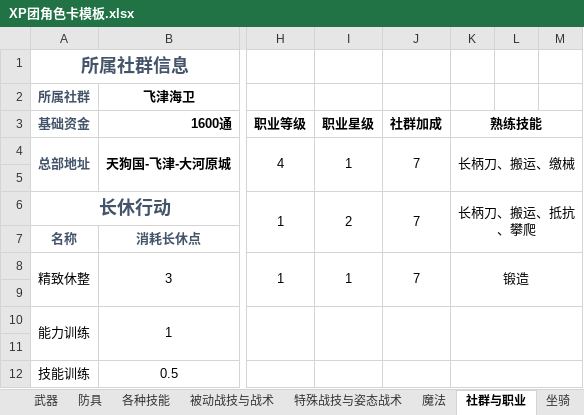
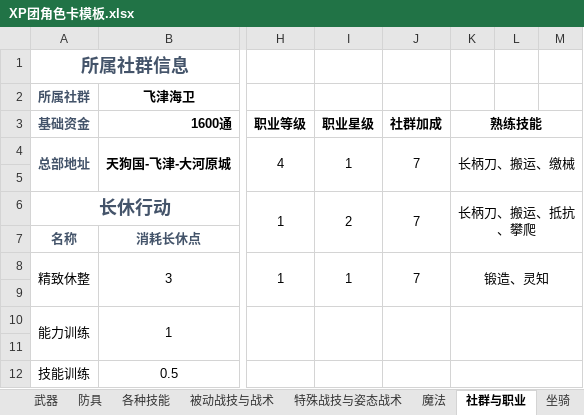
Before and after one commit to amiduMotokyo/xp-wiki, an Excel workbook: docs/XP团角色卡模板.xlsx, sheet 社群与职业, drawn as a sheet; only a part is shown, gaps mark what is left out; values as stored, in another font and other column widths than the file's, no borders; the diff names each change by its address in the sheet, - before the commit and + after, or states it on an @@ line.

```diff
--- a/docs/XP团角色卡模板.xlsx (sheet 社群与职业)
+++ b/docs/XP团角色卡模板.xlsx (sheet 社群与职业)
-K8: 锻造
+K8: 锻造、灵知
```
Also changed, not shown: sheet 各种技能, sheet 总表, formulas that keep their value, charts or pictures, 59 other files.
